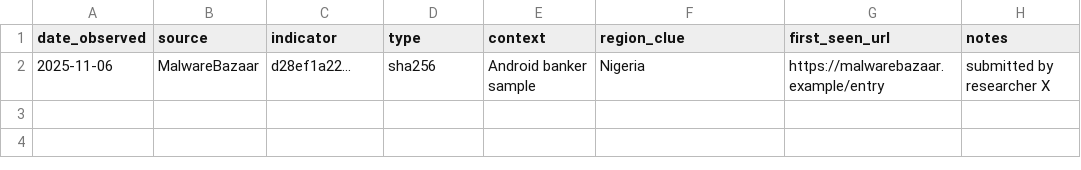
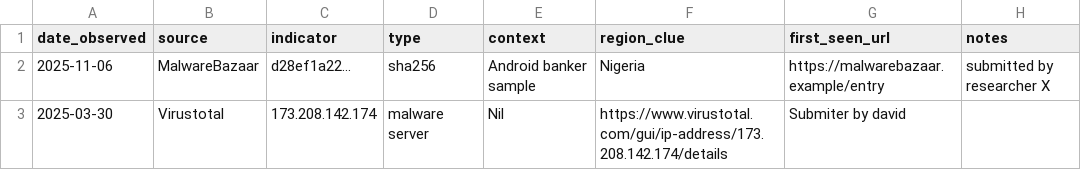
Before and after one commit to David-S15/MIA, a CSV file: OSINT_Data_Collector/YYYYMMDD_osint_feed.csv, drawn as a sheet.

Commit message:
Add new OSINT entry for malware server

```diff
--- a/OSINT_Data_Collector/YYYYMMDD_osint_feed.csv
+++ b/OSINT_Data_Collector/YYYYMMDD_osint_feed.csv
@@ -2 +2,2 @@ date_observed,source,indicator,type,context,region_clue,first_seen_url,notes
 2025-11-06,MalwareBazaar,d28ef1a22...,sha256,"Android banker sample",Nigeria,https://malwarebazaar.example/entry,submitted by researcher X
+2025-03-30,Virustotal,173.208.142.174,"malware server", Nil,https://www.virustotal.com/gui/ip-address/173.208.142.174/details,"Submiter by david"
```
